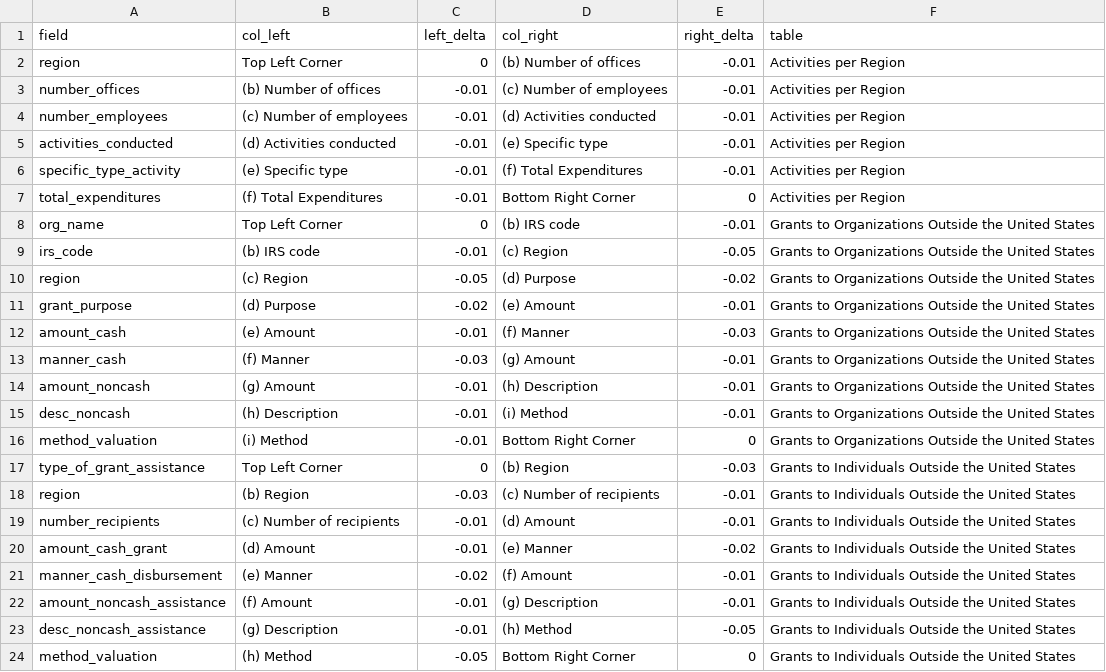
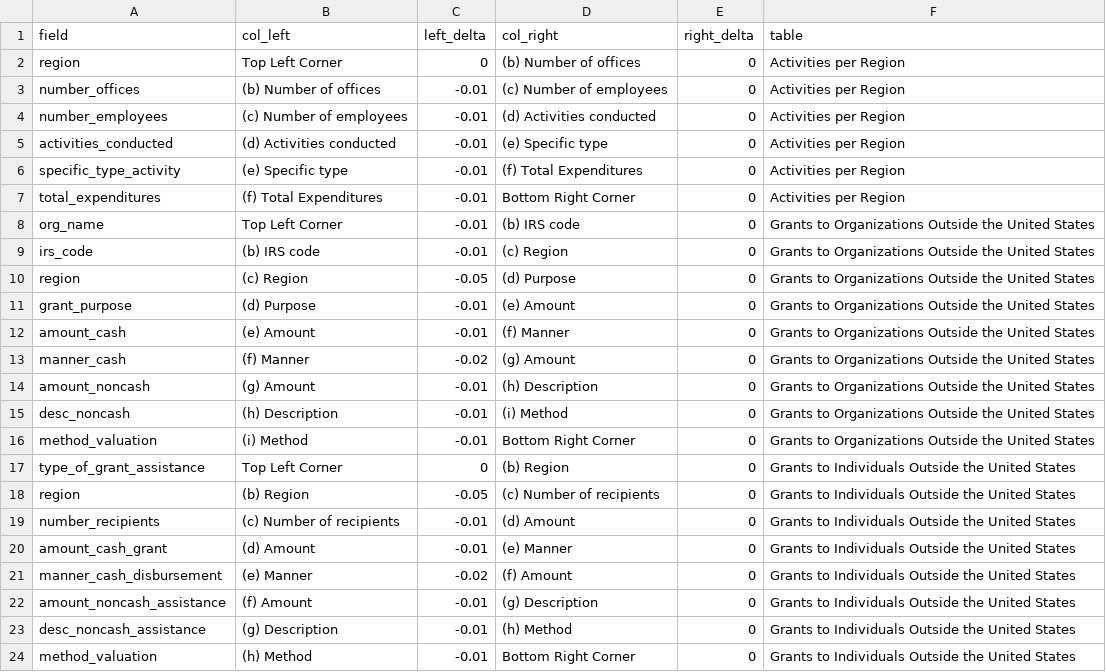
Before and after one commit to ethanscorey/parse_990_textract, a CSV file: schedule_f_row_extractors.csv, drawn as a sheet.

```diff
--- a/schedule_f_row_extractors.csv
+++ b/schedule_f_row_extractors.csv
@@ -1,24 +1,24 @@
 field,col_left,left_delta,col_right,right_delta,table
-region,Top Left Corner,0,(b) Number of offices,-0.01,Activities per Region
-number_offices,(b) Number of offices,-0.01,(c) Number of employees,-0.01,Activities per Region
-number_employees,(c) Number of employees,-0.01,(d) Activities conducted,-0.01,Activities per Region
-activities_conducted,(d) Activities conducted,-0.01,(e) Specific type,-0.01,Activities per Region
-specific_type_activity,(e) Specific type,-0.01,(f) Total Expenditures,-0.01,Activities per Region
+region,Top Left Corner,0,(b) Number of offices,0,Activities per Region
+number_offices,(b) Number of offices,-0.01,(c) Number of employees,0,Activities per Region
+number_employees,(c) Number of employees,-0.01,(d) Activities conducted,0,Activities per Region
+activities_conducted,(d) Activities conducted,-0.01,(e) Specific type,0,Activities per Region
+specific_type_activity,(e) Specific type,-0.01,(f) Total Expenditures,0,Activities per Region
 total_expenditures,(f) Total Expenditures,-0.01,Bottom Right Corner,0,Activities per Region
-org_name,Top Left Corner,0,(b) IRS code,-0.01,Grants to Organizations Outside the United States
-irs_code,(b) IRS code,-0.01,(c) Region,-0.05,Grants to Organizations Outside the United States
-region,(c) Region,-0.05,(d) Purpose,-0.02,Grants to Organizations Outside the United States
-grant_purpose,(d) Purpose,-0.02,(e) Amount,-0.01,Grants to Organizations Outside the United States
-amount_cash,(e) Amount,-0.01,(f) Manner,-0.03,Grants to Organizations Outside the United States
-manner_cash,(f) Manner,-0.03,(g) Amount,-0.01,Grants to Organizations Outside the United States
-amount_noncash,(g) Amount,-0.01,(h) Description,-0.01,Grants to Organizations Outside the United States
-desc_noncash,(h) Description,-0.01,(i) Method,-0.01,Grants to Organizations Outside the United States
+org_name,Top Left Corner,-0.01,(b) IRS code,0,Grants to Organizations Outside the United States
+irs_code,(b) IRS code,-0.01,(c) Region,0,Grants to Organizations Outside the United States
+region,(c) Region,-0.05,(d) Purpose,0,Grants to Organizations Outside the United States
+grant_purpose,(d) Purpose,-0.01,(e) Amount,0,Grants to Organizations Outside the United States
+amount_cash,(e) Amount,-0.01,(f) Manner,0,Grants to Organizations Outside the United States
+manner_cash,(f) Manner,-0.02,(g) Amount,0,Grants to Organizations Outside the United States
+amount_noncash,(g) Amount,-0.01,(h) Description,0,Grants to Organizations Outside the United States
+desc_noncash,(h) Description,-0.01,(i) Method,0,Grants to Organizations Outside the United States
 method_valuation,(i) Method,-0.01,Bottom Right Corner,0,Grants to Organizations Outside the United States
-type_of_grant_assistance,Top Left Corner,0,(b) Region,-0.03,Grants to Individuals Outside the United States
-region,(b) Region,-0.03,(c) Number of recipients,-0.01,Grants to Individuals Outside the United States
-number_recipients,(c) Number of recipients,-0.01,(d) Amount,-0.01,Grants to Individuals Outside the United States
-amount_cash_grant,(d) Amount,-0.01,(e) Manner,-0.02,Grants to Individuals Outside the United States
-manner_cash_disbursement,(e) Manner,-0.02,(f) Amount,-0.01,Grants to Individuals Outside the United States
-amount_noncash_assistance,(f) Amount,-0.01,(g) Description,-0.01,Grants to Individuals Outside the United States
-desc_noncash_assistance,(g) Description,-0.01,(h) Method,-0.05,Grants to Individuals Outside the United States
-method_valuation,(h) Method,-0.05,Bottom Right Corner,0,Grants to Individuals Outside the United States
+type_of_grant_assistance,Top Left Corner,0,(b) Region,0,Grants to Individuals Outside the United States
+region,(b) Region,-0.05,(c) Number of recipients,0,Grants to Individuals Outside the United States
+number_recipients,(c) Number of recipients,-0.01,(d) Amount,0,Grants to Individuals Outside the United States
+amount_cash_grant,(d) Amount,-0.01,(e) Manner,0,Grants to Individuals Outside the United States
+manner_cash_disbursement,(e) Manner,-0.02,(f) Amount,0,Grants to Individuals Outside the United States
+amount_noncash_assistance,(f) Amount,-0.01,(g) Description,0,Grants to Individuals Outside the United States
+desc_noncash_assistance,(g) Description,-0.01,(h) Method,0,Grants to Individuals Outside the United States
+method_valuation,(h) Method,-0.01,Bottom Right Corner,0,Grants to Individuals Outside the United States
```
Also changed, not shown: 990_roadmap.csv, schedule_f_table_extractors.csv, 10 other files.
